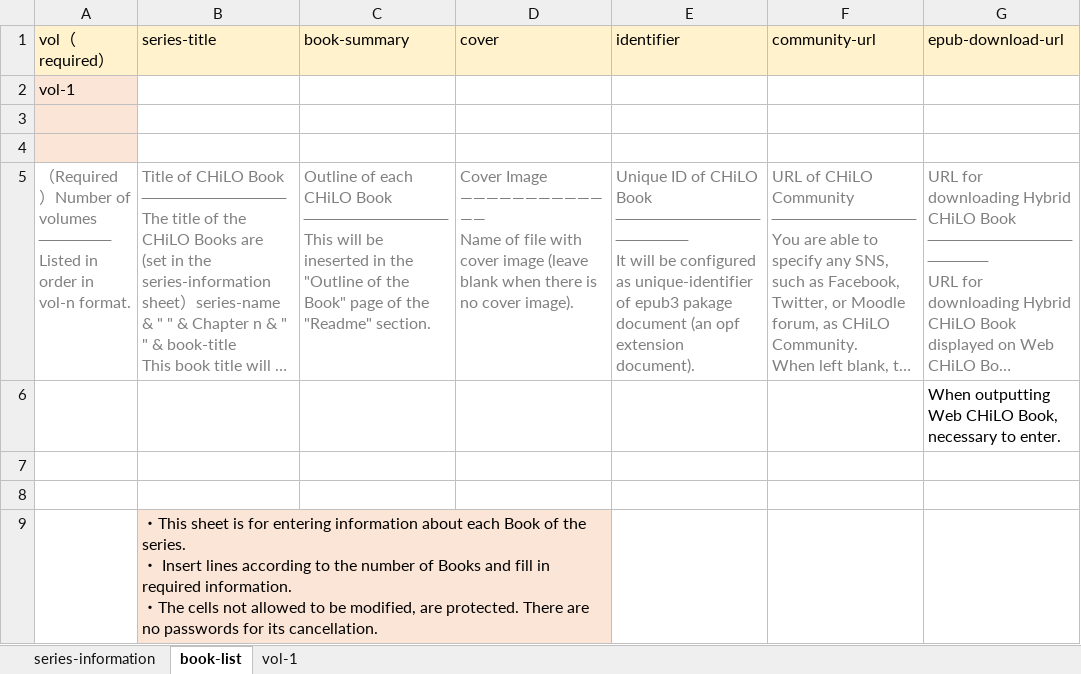
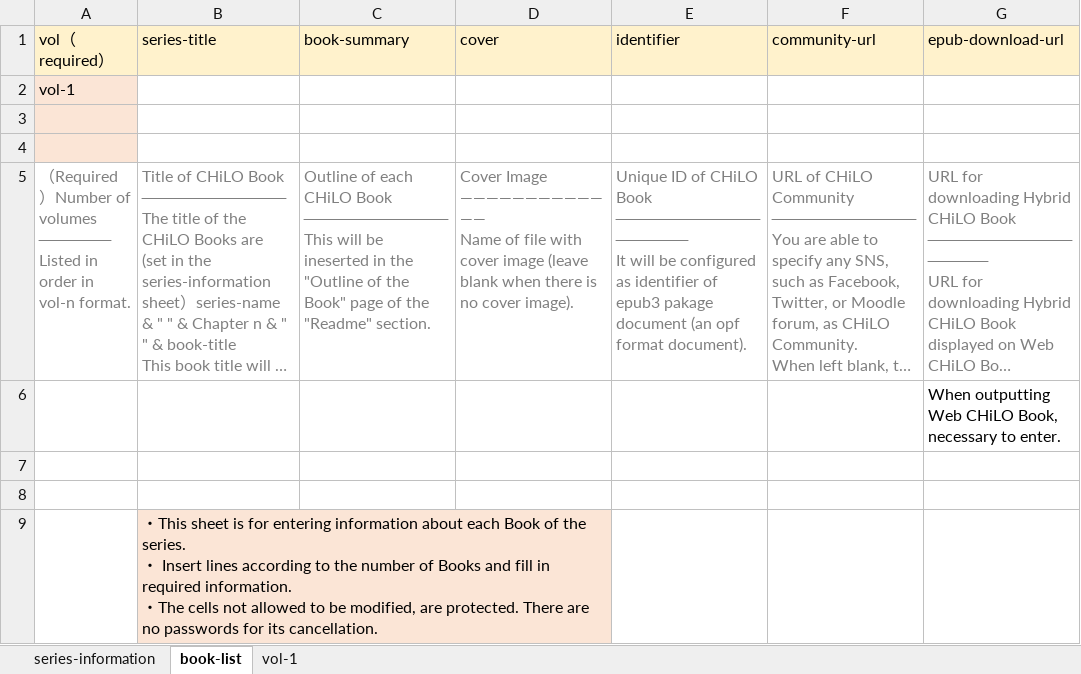
Before and after one commit to cccties/chilo-producer, an Excel workbook: chiloPro/template-series_english/structure-books.xlsx, sheet book-list, drawn as a sheet; long unchanged cells end in …; values as stored, in another font and other column widths than the file's, no borders; the diff names each change by its address in the sheet, - before the commit and + after, or states it on an @@ line.

```diff
--- a/chiloPro/template-series_english/structure-books.xlsx (sheet book-list)
+++ b/chiloPro/template-series_english/structure-books.xlsx (sheet book-list)
-E5 (identifier): …configured as unique-identifier of epub3 pakage document (an opf extension document).
+E5 (identifier): …configured as identifier of epub3 pakage document (an opf format document).
```
Also changed, not shown: chiloPro/sample-series/structure-books_sample.xlsx, chiloPro/template-series/structure-books.xlsx.
